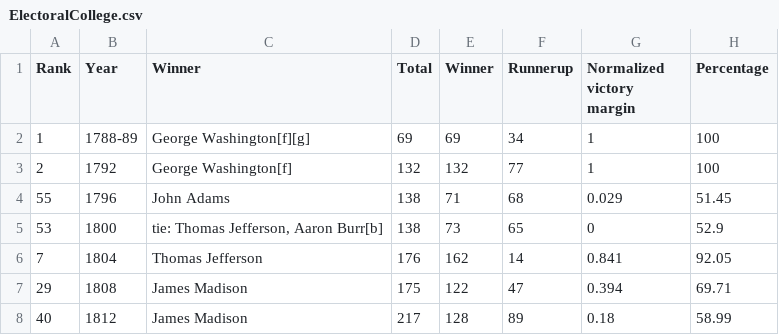
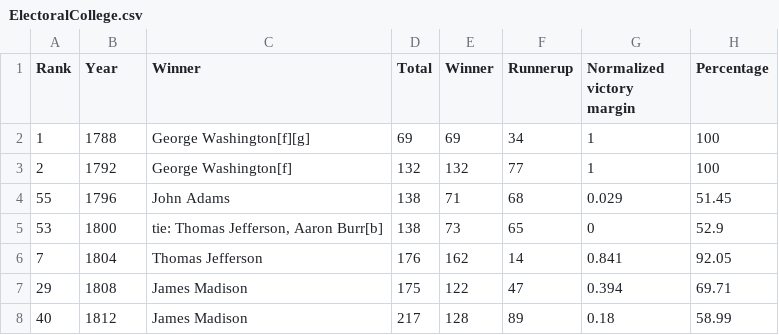
Before and after one commit to ejvanholm/DataProjects, a CSV file: ElectoralCollege.csv, drawn as a sheet; only a part is shown.

Commit message:
Add files via upload

```diff
--- a/ElectoralCollege.csv
+++ b/ElectoralCollege.csv
@@ -1,3 +1,3 @@
 Rank,Year,Winner,Total,Winner,Runnerup,Normalized victory margin,Percentage
-1,1788-89,George Washington[f][g],69,69,34,1,100
+1,1788,George Washington[f][g],69,69,34,1,100
 2,1792,George Washington[f],132,132,77,1,100
```
